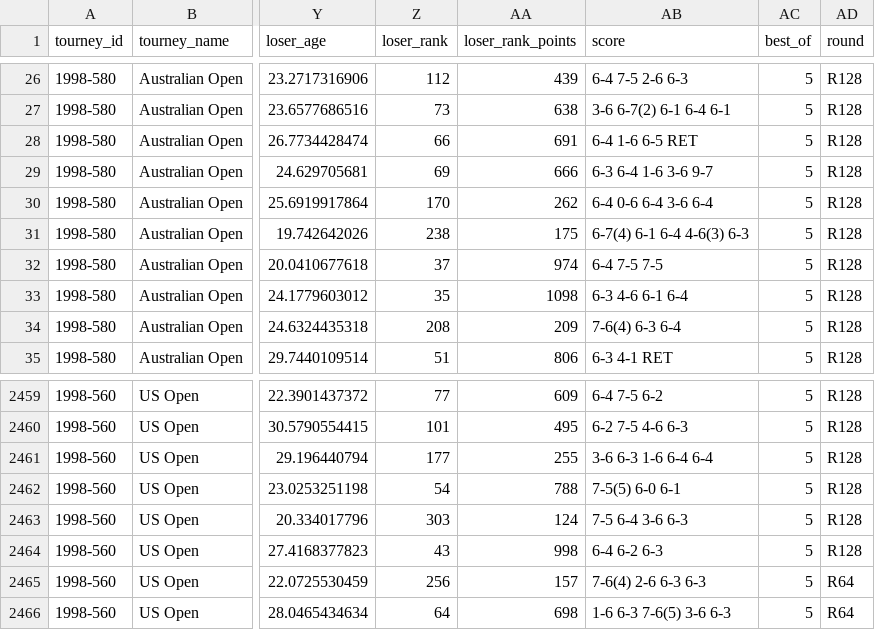
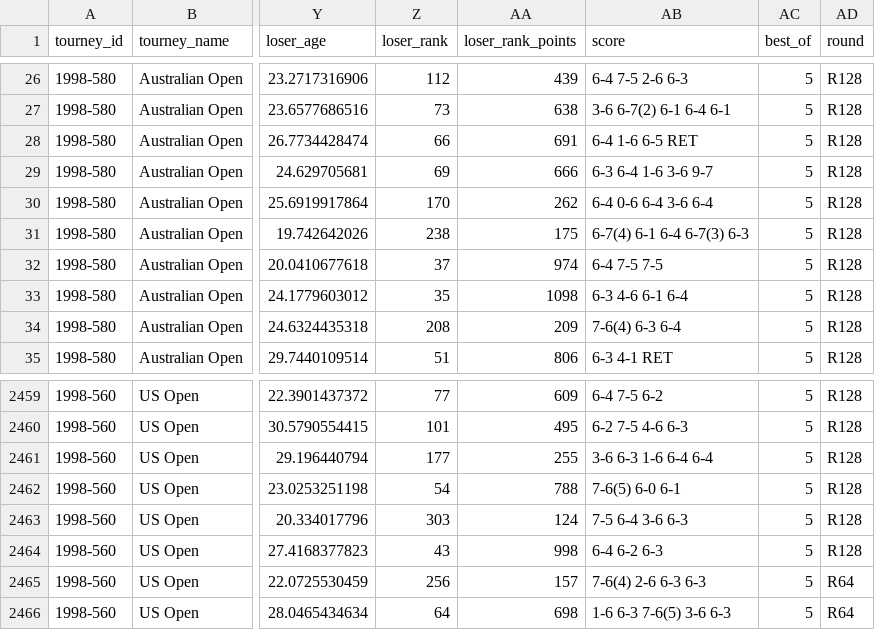
Before and after one commit to JeffSackmann/tennis_atp, a CSV file: atp_matches_1998.csv, drawn as a sheet; only a part is shown, gaps mark what is left out; the diff names each change by its address in the sheet, - before the commit and + after, or states it on an @@ line.

```diff
--- a/atp_matches_1998.csv
+++ b/atp_matches_1998.csv
-AB31 (score): 6-7(4) 6-1 6-4 4-6(3) 6-3
+AB31 (score): 6-7(4) 6-1 6-4 6-7(3) 6-3
-AB2462 (score): 7-5(5) 6-0 6-1
+AB2462 (score): 7-6(5) 6-0 6-1
```
Also changed, not shown: atp_matches_1996.csv, atp_matches_1997.csv, 2 other files.
